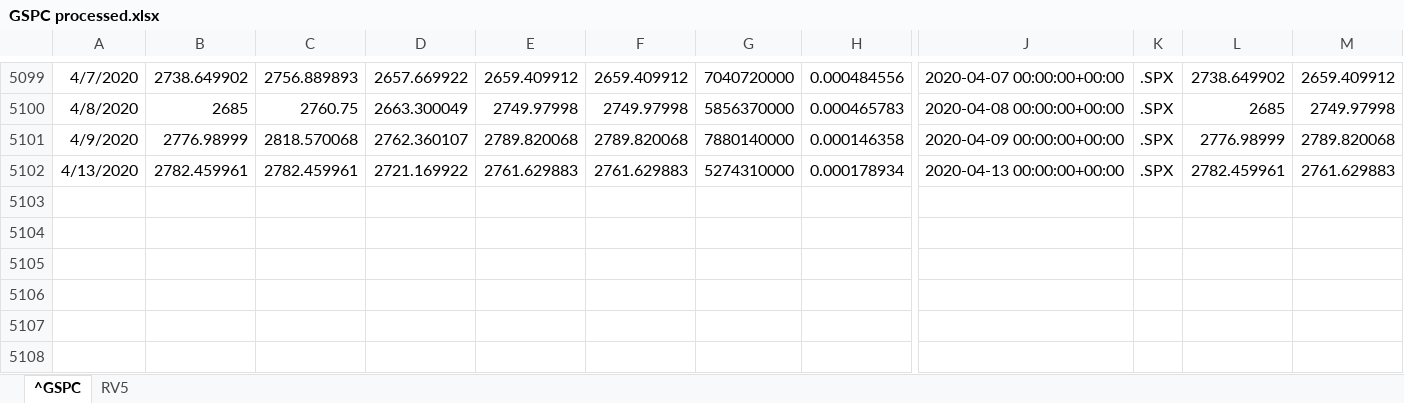
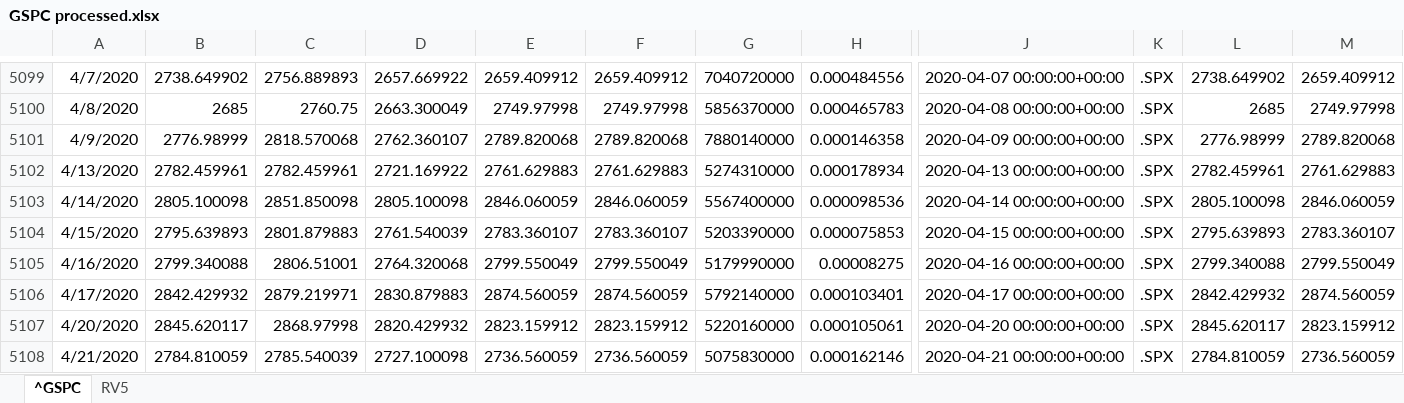
Before and after one commit to chrisyhsun/580, an Excel workbook: data/GSPC processed.xlsx, sheet ^GSPC, drawn as a sheet; only a part is shown, gaps mark what is left out; values as stored, in another font and other column widths than the file's, no borders; rows hold the shown columns only; the diff names each change by its address in the sheet, - before the commit and + after, or states it on an @@ line.

```diff
--- a/data/GSPC processed.xlsx (sheet ^GSPC)
+++ b/data/GSPC processed.xlsx (sheet ^GSPC)
+row 5103: 4/14/2020 | 2805.100098 | 2851.850098 | 2805.100098 | 2846.060059 | 2846.060059 | 5567400000 | 0.000098536 | 2020-04-14 00:00:00+00:00 | .SPX | 2805.100098 | 2846.060059
+row 5104: 4/15/2020 | 2795.639893 | 2801.879883 | 2761.540039 | 2783.360107 | 2783.360107 | 5203390000 | 0.000075853 | 2020-04-15 00:00:00+00:00 | .SPX | 2795.639893 | 2783.360107
+row 5105: 4/16/2020 | 2799.340088 | 2806.51001 | 2764.320068 | 2799.550049 | 2799.550049 | 5179990000 | 0.00008275 | 2020-04-16 00:00:00+00:00 | .SPX | 2799.340088 | 2799.550049
+row 5106: 4/17/2020 | 2842.429932 | 2879.219971 | 2830.879883 | 2874.560059 | 2874.560059 | 5792140000 | 0.000103401 | 2020-04-17 00:00:00+00:00 | .SPX | 2842.429932 | 2874.560059
+row 5107: 4/20/2020 | 2845.620117 | 2868.97998 | 2820.429932 | 2823.159912 | 2823.159912 | 5220160000 | 0.000105061 | 2020-04-20 00:00:00+00:00 | .SPX | 2845.620117 | 2823.159912
+row 5108: 4/21/2020 | 2784.810059 | 2785.540039 | 2727.100098 | 2736.560059 | 2736.560059 | 5075830000 | 0.000162146 | 2020-04-21 00:00:00+00:00 | .SPX | 2784.810059 | 2736.560059
```
Also changed, not shown: data/IBEX processed.xlsx, 13 other files.
